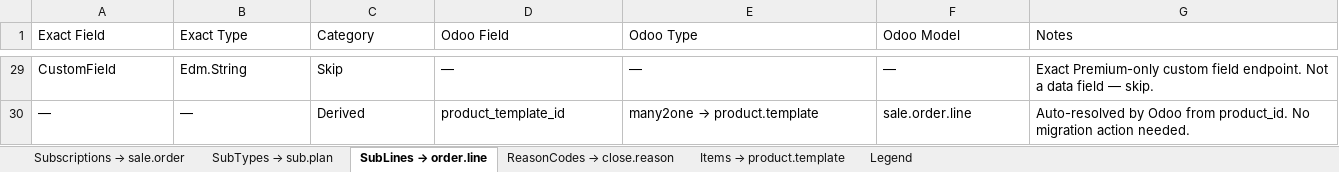
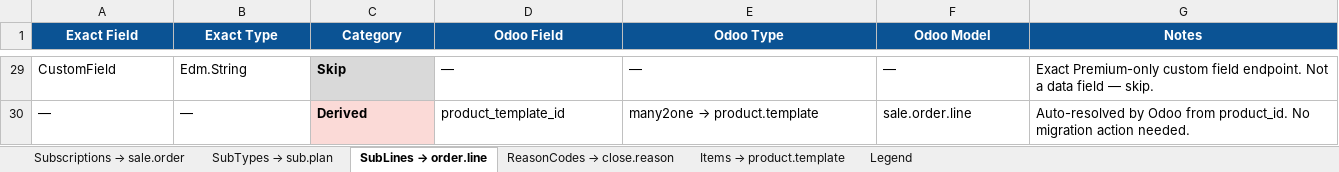
Before and after one commit to diegolondrina/Exact-Online-to-Odoo-18-domain-mapping, an Excel workbook: mappings/subscriptions_mapping.xlsx, sheet SubLines → order.line, drawn as a sheet; only a part is shown, gaps mark what is left out; values as stored, in another font and other column widths than the file's, no borders; the diff covers the shown part only; the diff names each change by its address in the sheet, - before the commit and + after, or states it on an @@ line.

```diff
--- a/mappings/subscriptions_mapping.xlsx (sheet SubLines → order.line)
+++ b/mappings/subscriptions_mapping.xlsx (sheet SubLines → order.line)
@@ A1:G1 fill: none → #0B5394, bold: off → on, text colour: black → #FFFFFF, alignment: left → center @@
-C29:C30 bold: off
+C29:C30 bold: on
-C29 fill: none
+C29 fill: #D9D9D9
-C30 fill: none
+C30 fill: #FBDAD7
```
Also changed, not shown: cell formats elsewhere in this sheet, sheet Items → product.template, sheet Subscriptions → sale.order, sheet SubTypes → sub.plan, sheet ReasonCodes → close.reason.
